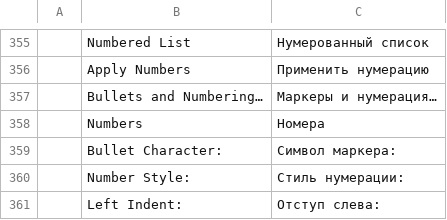
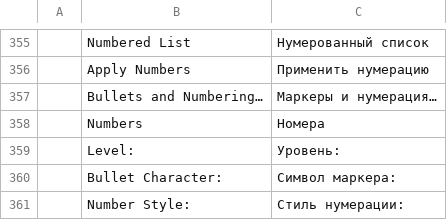
Before and after one commit to Daiduong/vectorcraft, a TSV file: crates/ui-egui/src/i18n/ru.tsv, drawn as a sheet; only a part is shown, gaps mark what is left out; the shorter side is filled out with more unchanged rows; the diff names each change by its address in the sheet, - before the commit and + after, or states it on an @@ line.

```diff
--- a/crates/ui-egui/src/i18n/ru.tsv
+++ b/crates/ui-egui/src/i18n/ru.tsv
+row 359:  | Level: | Уровень:
```
Also changed, not shown: crates/ui-egui/src/i18n/de.tsv, crates/ui-egui/src/i18n/el.tsv, 39 other files.
